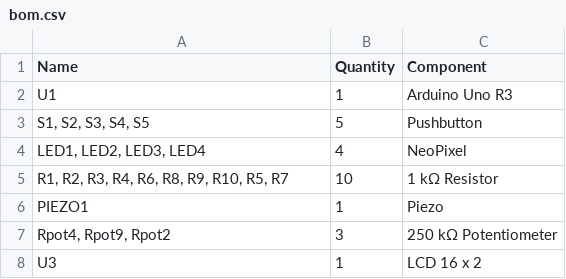
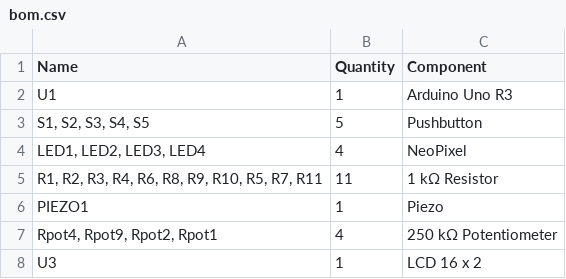
Before and after one commit to marcosmota5/Simon-Says-Arduino, a CSV file: bom.csv, drawn as a sheet.

Commit message:
Changed bom to reflect version 1.1

```diff
--- a/bom.csv
+++ b/bom.csv
@@ -4,5 +4,5 @@
 "LED1, LED2, LED3, LED4",4," NeoPixel"
-"R1, R2, R3, R4, R6, R8, R9, R10, R5, R7",10,"1 kΩ Resistor"
+"R1, R2, R3, R4, R6, R8, R9, R10, R5, R7, R11",11,"1 kΩ Resistor"
 "PIEZO1",1," Piezo"
-"Rpot4, Rpot9, Rpot2",3,"250 kΩ Potentiometer"
+"Rpot4, Rpot9, Rpot2, Rpot1",4,"250 kΩ Potentiometer"
 "U3",1," LCD 16 x 2"
```
